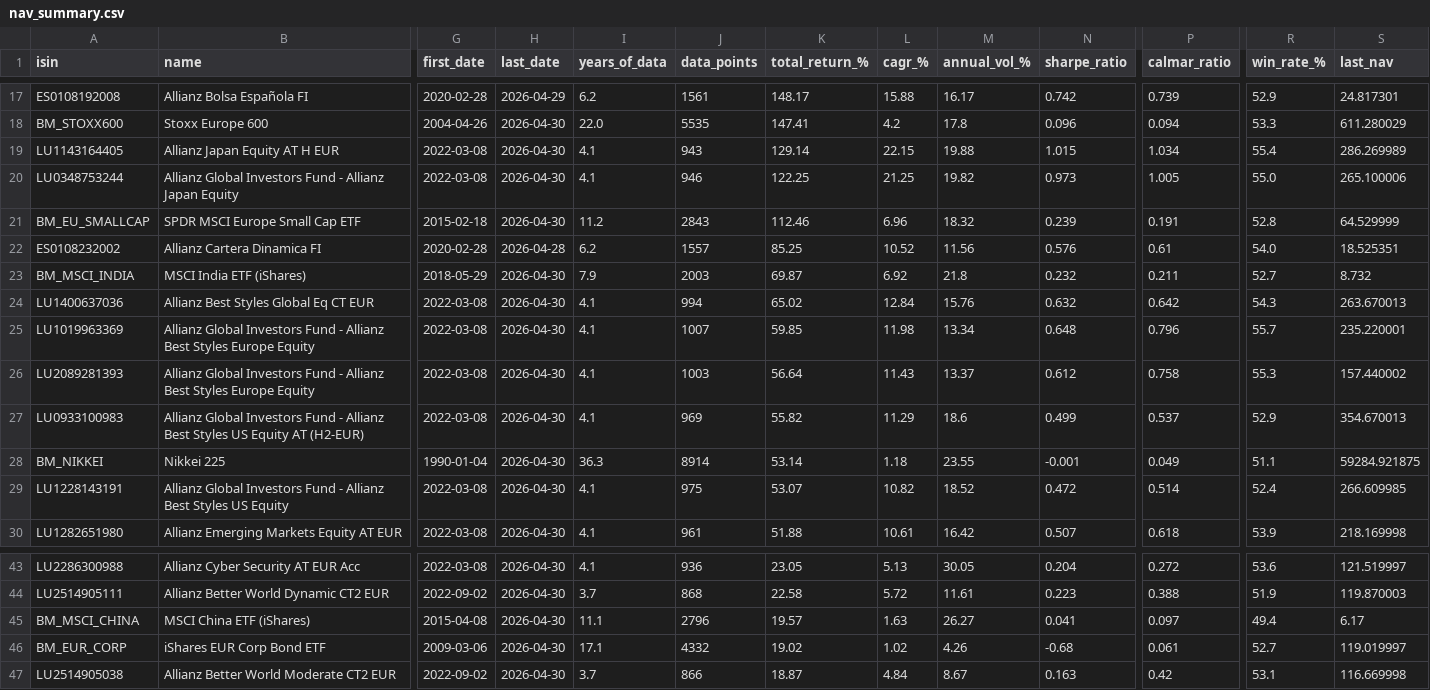
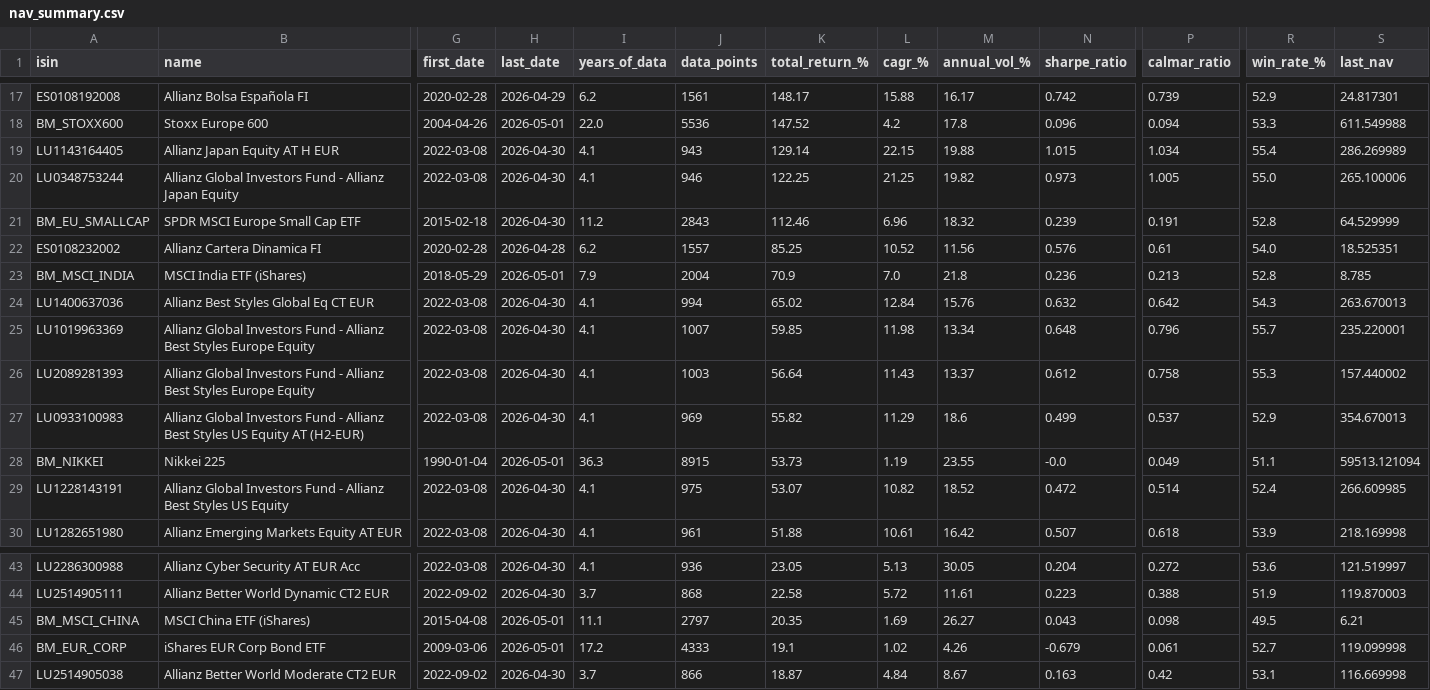
Before and after one commit to aleixtrull/allianz-fund-terminal, a CSV file: data/nav_summary.csv, drawn as a sheet; only a part is shown, gaps mark what is left out; the diff covers the shown part only; the diff names each change by its address in the sheet, - before the commit and + after, or states it on an @@ line.

```diff
--- a/data/nav_summary.csv
+++ b/data/nav_summary.csv
-H18 (last_date): 2026-04-30
+H18 (last_date): 2026-05-01
-J18 (data_points): 5535
+J18 (data_points): 5536
-K18 (total_return_%): 147.41
+K18 (total_return_%): 147.52
-S18 (last_nav): 611.280029
+S18 (last_nav): 611.549988
-H23 (last_date): 2026-04-30
+H23 (last_date): 2026-05-01
-J23 (data_points): 2003
+J23 (data_points): 2004
-K23 (total_return_%): 69.87
+K23 (total_return_%): 70.9
-L23 (cagr_%): 6.92
+L23 (cagr_%): 7.0
-N23 (sharpe_ratio): 0.232
+N23 (sharpe_ratio): 0.236
-P23 (calmar_ratio): 0.211
+P23 (calmar_ratio): 0.213
-R23 (win_rate_%): 52.7
+R23 (win_rate_%): 52.8
-S23 (last_nav): 8.732
+S23 (last_nav): 8.785
-H28 (last_date): 2026-04-30
+H28 (last_date): 2026-05-01
-J28 (data_points): 8914
+J28 (data_points): 8915
-K28 (total_return_%): 53.14
+K28 (total_return_%): 53.73
-L28 (cagr_%): 1.18
+L28 (cagr_%): 1.19
-N28 (sharpe_ratio): -0.001
+N28 (sharpe_ratio): -0.0
-S28 (last_nav): 59284.921875
+S28 (last_nav): 59513.121094
-H45:H46 (last_date): 2026-04-30
+H45:H46 (last_date): 2026-05-01
-J45 (data_points): 2796
+J45 (data_points): 2797
-K45 (total_return_%): 19.57
+K45 (total_return_%): 20.35
-L45 (cagr_%): 1.63
+L45 (cagr_%): 1.69
-N45 (sharpe_ratio): 0.041
+N45 (sharpe_ratio): 0.043
-P45 (calmar_ratio): 0.097
+P45 (calmar_ratio): 0.098
-R45 (win_rate_%): 49.4
+R45 (win_rate_%): 49.5
-S45 (last_nav): 6.17
+S45 (last_nav): 6.21
-I46 (years_of_data): 17.1
+I46 (years_of_data): 17.2
-J46 (data_points): 4332
+J46 (data_points): 4333
-K46 (total_return_%): 19.02
+K46 (total_return_%): 19.1
-N46 (sharpe_ratio): -0.68
+N46 (sharpe_ratio): -0.679
-S46 (last_nav): 119.019997
+S46 (last_nav): 119.099998
```
Also changed, not shown: 1 added row, 1 removed row and 87 edited cells elsewhere in this file, 2 other files.
